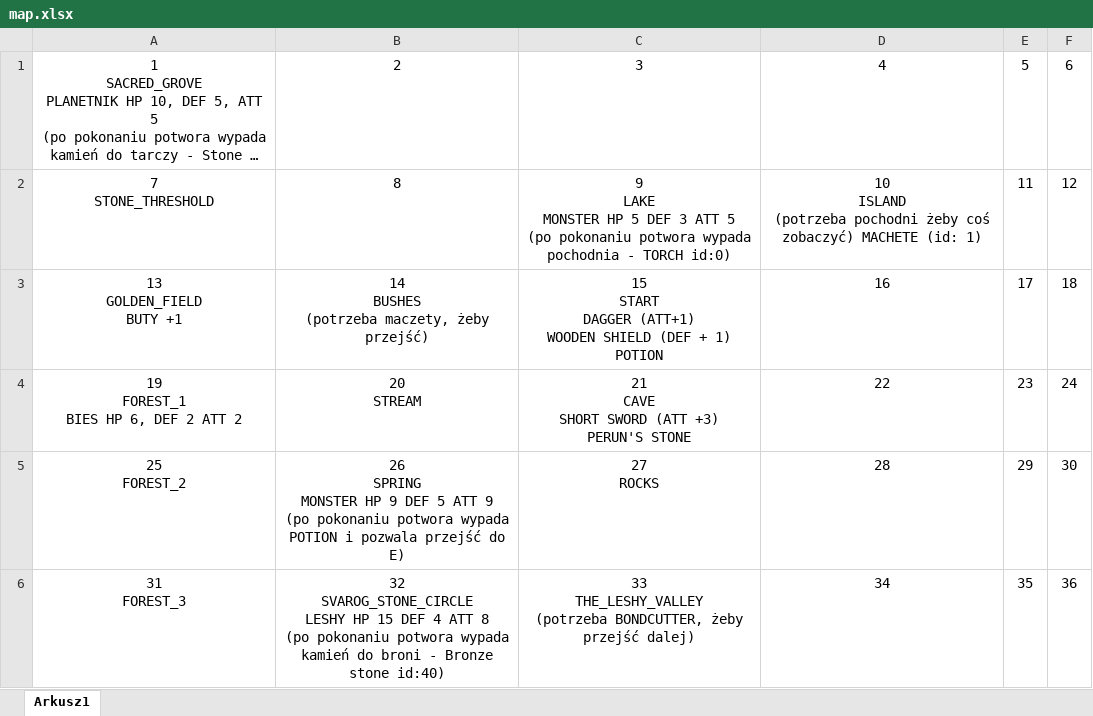
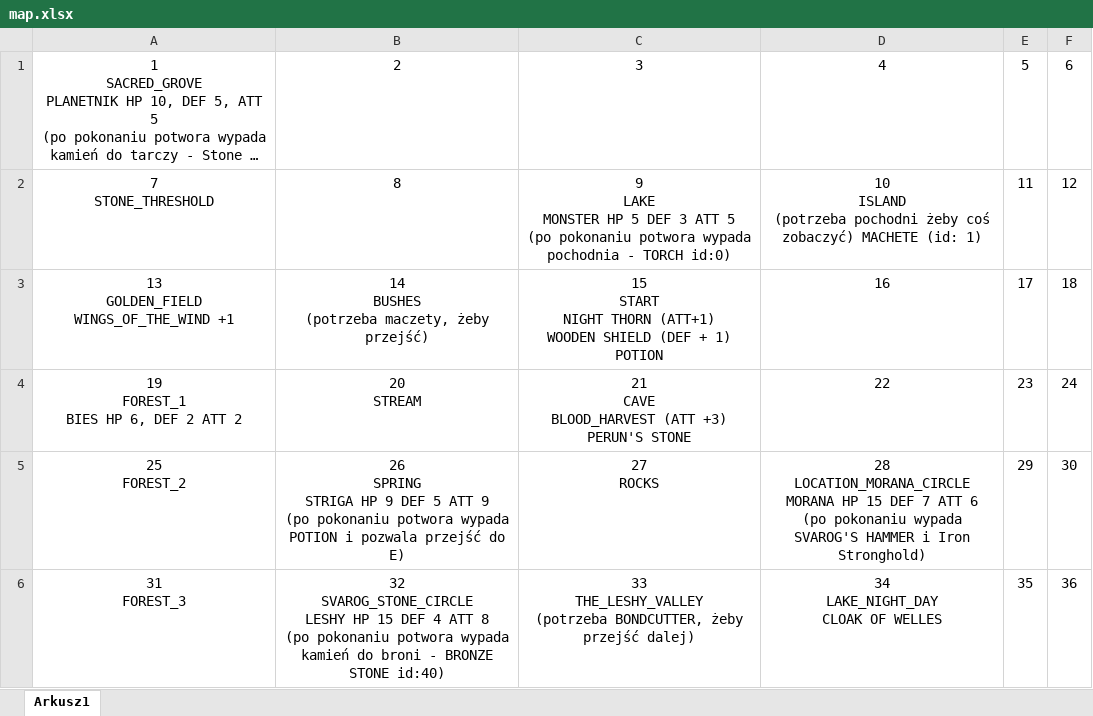
Before and after one commit to delysio/adventure, an Excel workbook: map.xlsx, sheet Arkusz1, drawn as a sheet; long unchanged cells end in …; values as stored, in another font and other column widths than the file's, no borders; ↵ is a line break in a cell; the diff names each change by its address in the sheet, - before the commit and + after, or states it on an @@ line.

Commit message:
New locations, bug fixes for drop items, new items, new procedure for potential text wrapping

```diff
--- a/map.xlsx (sheet Arkusz1)
+++ b/map.xlsx (sheet Arkusz1)
-A3: 13 ↵ GOLDEN_FIELD ↵ BUTY +1
+A3: 13 ↵ GOLDEN_FIELD ↵ WINGS_OF_THE_WIND +1
-C3: 15 ↵ START ↵ DAGGER (ATT+1) ↵ WOODEN…
+C3: 15 ↵ START ↵ NIGHT THORN (ATT+1) ↵ WOODEN…
-C4: 21 ↵ CAVE ↵ SHORT SWORD (ATT +3) ↵ PERUN'S STONE
+C4: 21 ↵ CAVE ↵ BLOOD_HARVEST (ATT +3) ↵ PERUN'S STONE
-B5: 26 ↵ SPRING ↵ MONSTER HP 9…
+B5: 26 ↵ SPRING ↵ STRIGA HP 9…
-D5: 28
+D5: 28 ↵ LOCATION_MORANA_CIRCLE ↵ MORANA HP 15 DEF 7 ATT 6 ↵ (po pokonaniu wypada SVAROG'S HAMMER i Iron Stronghold)
-B6: …broni - Bronze stone id:40)
+B6: …broni - BRONZE STONE id:40)
-D6: 34
+D6: 34 ↵ LAKE_NIGHT_DAY ↵ CLOAK OF WELLES
```
Also changed, not shown: 12 other files.
